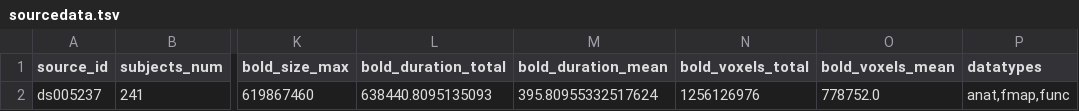
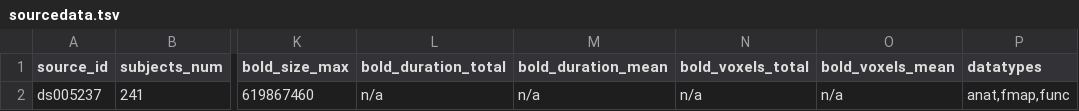
Before and after one commit to OpenNeuroStudies/study-ds005237, a TSV file: sourcedata/sourcedata.tsv, drawn as a sheet; only a part is shown, gaps mark what is left out; the diff names each change by its address in the sheet, - before the commit and + after, or states it on an @@ line.

```diff
--- a/sourcedata/sourcedata.tsv
+++ b/sourcedata/sourcedata.tsv
-L2 (bold_duration_total): 638440.8095135093
+L2 (bold_duration_total): n/a
-M2 (bold_duration_mean): 395.80955332517624
+M2 (bold_duration_mean): n/a
-N2 (bold_voxels_total): 1256126976
+N2 (bold_voxels_total): n/a
-O2 (bold_voxels_mean): 778752.0
+O2 (bold_voxels_mean): n/a
```
Also changed, not shown: 1 other file.
